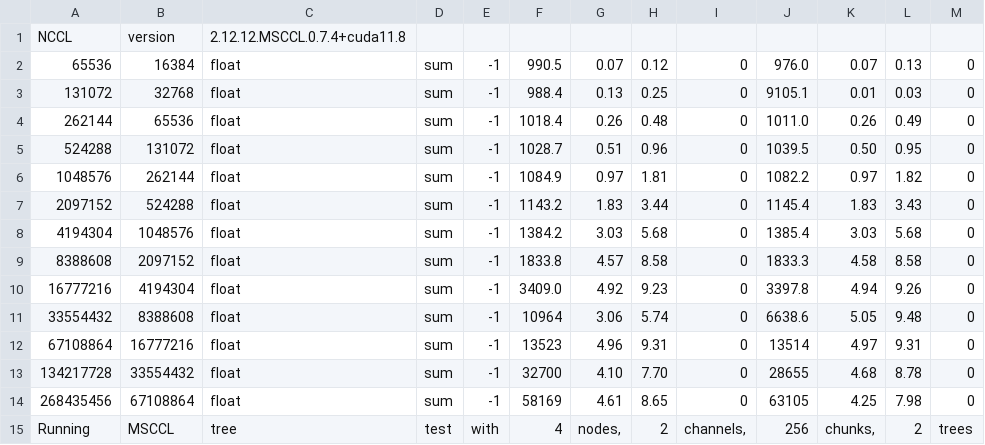
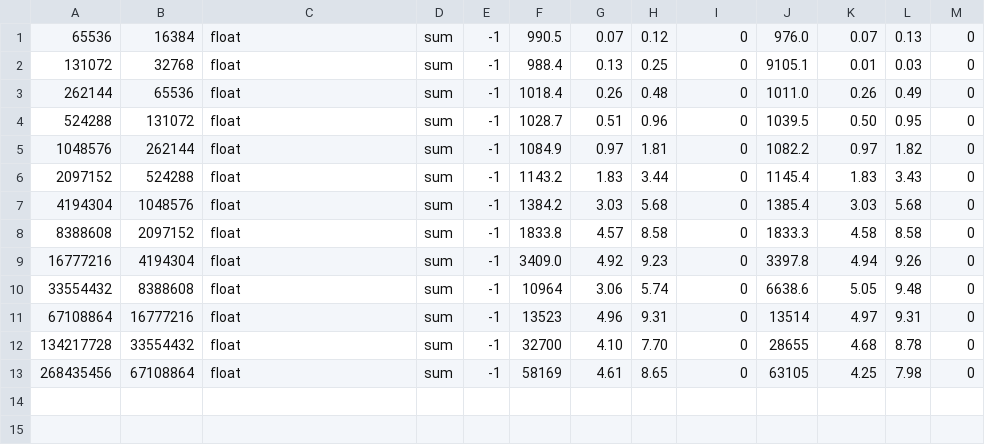
Before and after one commit to dailiuyao/msccl_tools_lyd, a CSV file: examples/scripts/polaris-test/sc24/log/paper0/csv/tree/all-reduce_sum_float_binary-tree_node4_gpu16_mcl2_mck64_i0.csv, drawn as a sheet; the diff names each change by its address in the sheet, - before the commit and + after, or states it on an @@ line.

```diff
--- a/examples/scripts/polaris-test/sc24/log/paper0/csv/tree/all-reduce_sum_float_binary-tree_node4_gpu16_mcl2_mck64_i0.csv
+++ b/examples/scripts/polaris-test/sc24/log/paper0/csv/tree/all-reduce_sum_float_binary-tree_node4_gpu16_mcl2_mck64_i0.csv
-row 1: NCCL | version | 2.12.12.MSCCL.0.7.4+cuda11.8
-row 15: Running | MSCCL | tree | test | with | 4 | nodes, | 2 | channels, | 256 | chunks, | 2 | trees
```
Also changed, not shown: examples/scripts/polaris-test/sc24/log/paper0/csv/tree/all-reduce_sum_float_binary-tree_node4_gpu16_mcl1_mck16_i0.csv, examples/scripts/polaris-test/sc24/log/paper0/csv/tree/all-reduce_sum_float_binary-tree_node4_gpu16_mcl1_mck4_i0.csv, 19 other files.
